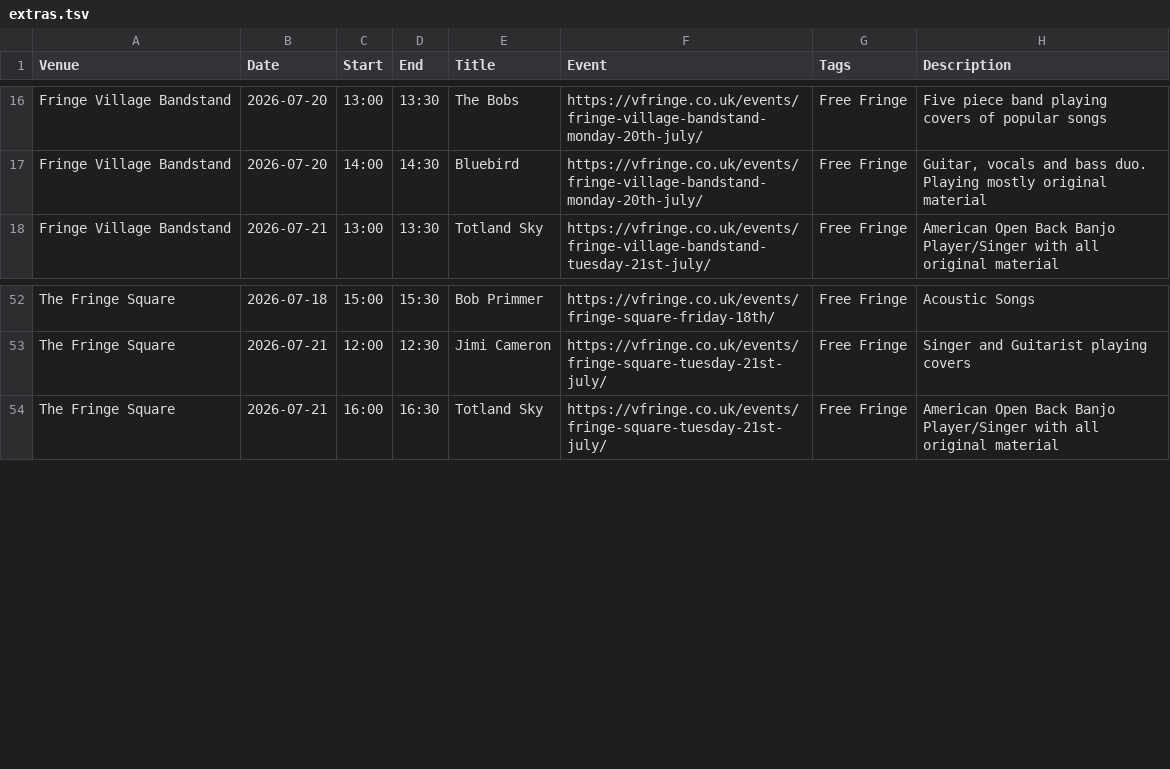
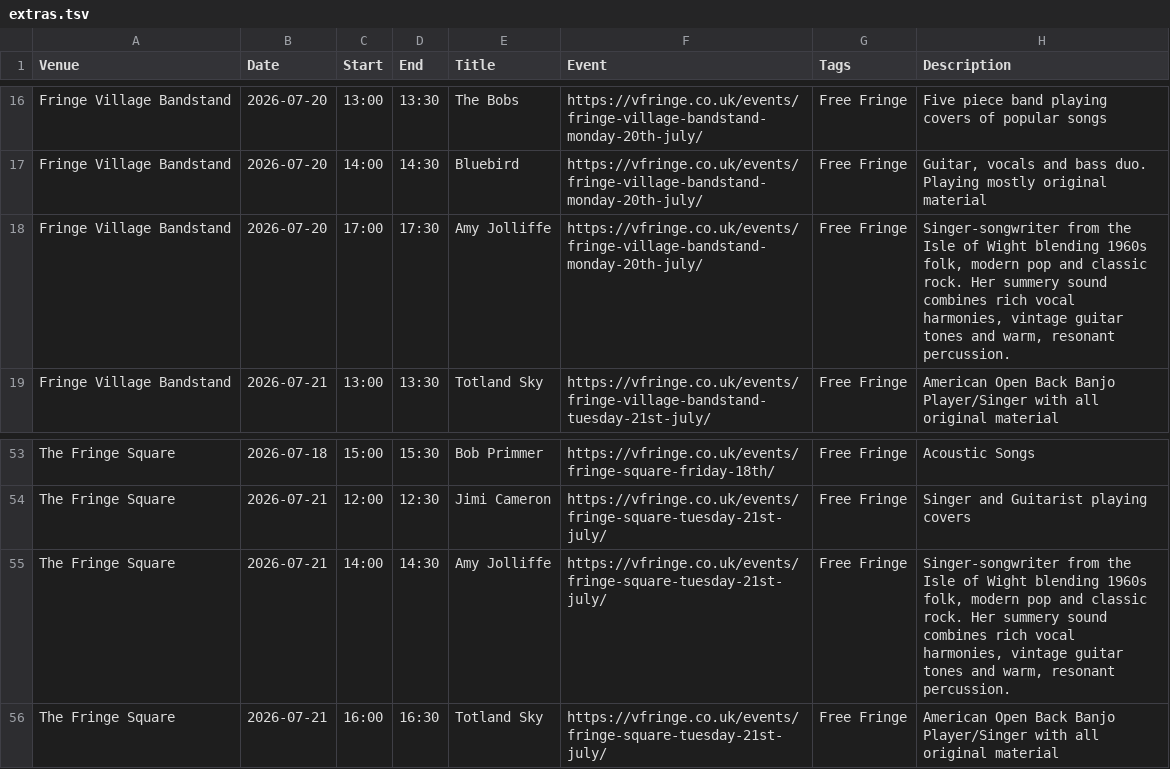
Before and after one commit to cgutteridge/vfringe2023, a TSV file: extras.tsv, drawn as a sheet; only a part is shown, gaps mark what is left out; the diff names each change by its address in the sheet, - before the commit and + after, or states it on an @@ line.

Commit message:
update extras

```diff
--- a/extras.tsv
+++ b/extras.tsv
+row 18: Fringe Village Bandstand | 2026-07-20 | 17:00 | 17:30 | Amy Jolliffe | https://vfringe.co.uk/events/fringe-village-bandstand-monday-20th-july/ | Free Fringe | Singer-songwriter from the Isle of Wight blending 1960s folk, modern pop and classic rock. Her summery sound combines rich vocal harmonies, vintage guitar tones and warm, resonant percussion.
+row 55: The Fringe Square | 2026-07-21 | 14:00 | 14:30 | Amy Jolliffe | https://vfringe.co.uk/events/fringe-square-tuesday-21st-july/ | Free Fringe | Singer-songwriter from the Isle of Wight blending 1960s folk, modern pop and classic rock. Her summery sound combines rich vocal harmonies, vintage guitar tones and warm, resonant percussion.
```
